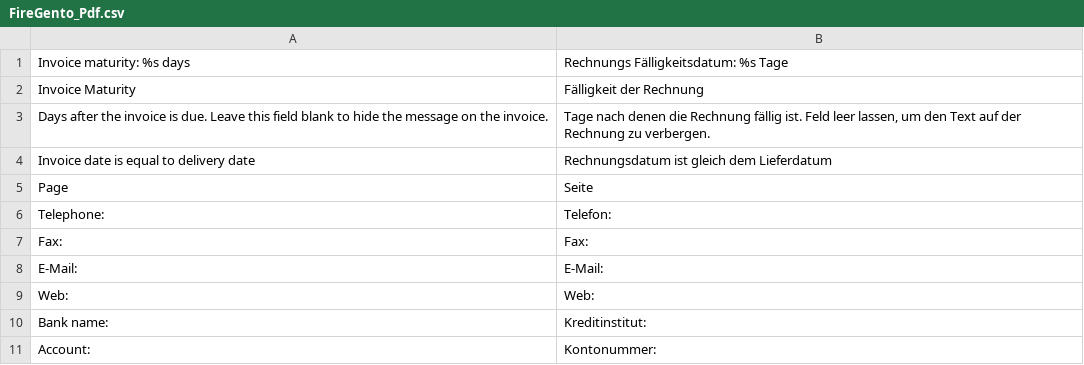
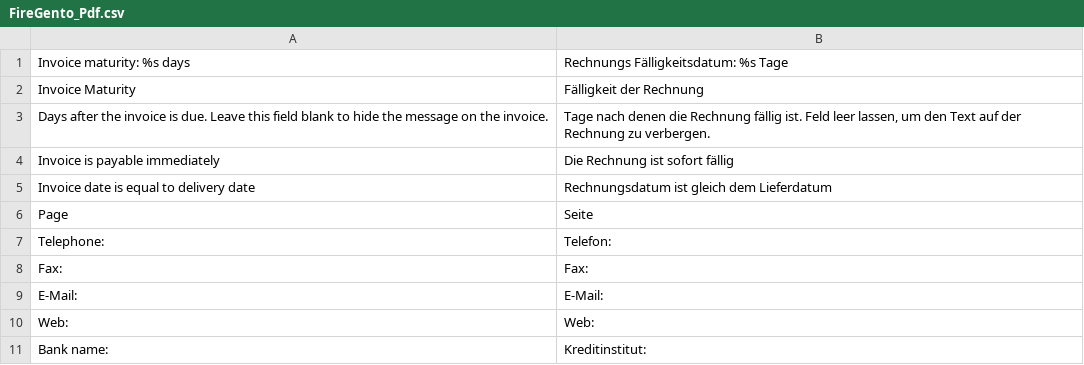
Before and after one commit to firegento/firegento-pdf, a CSV file: app/locale/de_DE/FireGento_Pdf.csv, drawn as a sheet; only a part is shown; the shorter side is filled out with more unchanged rows.

Commit message:
Add event to invoice notes. Custom notes can be added to the invoice pdf now.

```diff
--- a/app/locale/de_DE/FireGento_Pdf.csv
+++ b/app/locale/de_DE/FireGento_Pdf.csv
@@ -3,2 +3,3 @@
 "Days after the invoice is due. Leave this field blank to hide the message on the invoice.","Tage nach denen die Rechnung fällig ist. Feld leer lassen, um den Text auf der Rechnung zu verbergen."
+"Invoice is payable immediately","Die Rechnung ist sofort fällig"
 "Invoice date is equal to delivery date","Rechnungsdatum ist gleich dem Lieferdatum"
```
Also changed, not shown: 3 other files.
